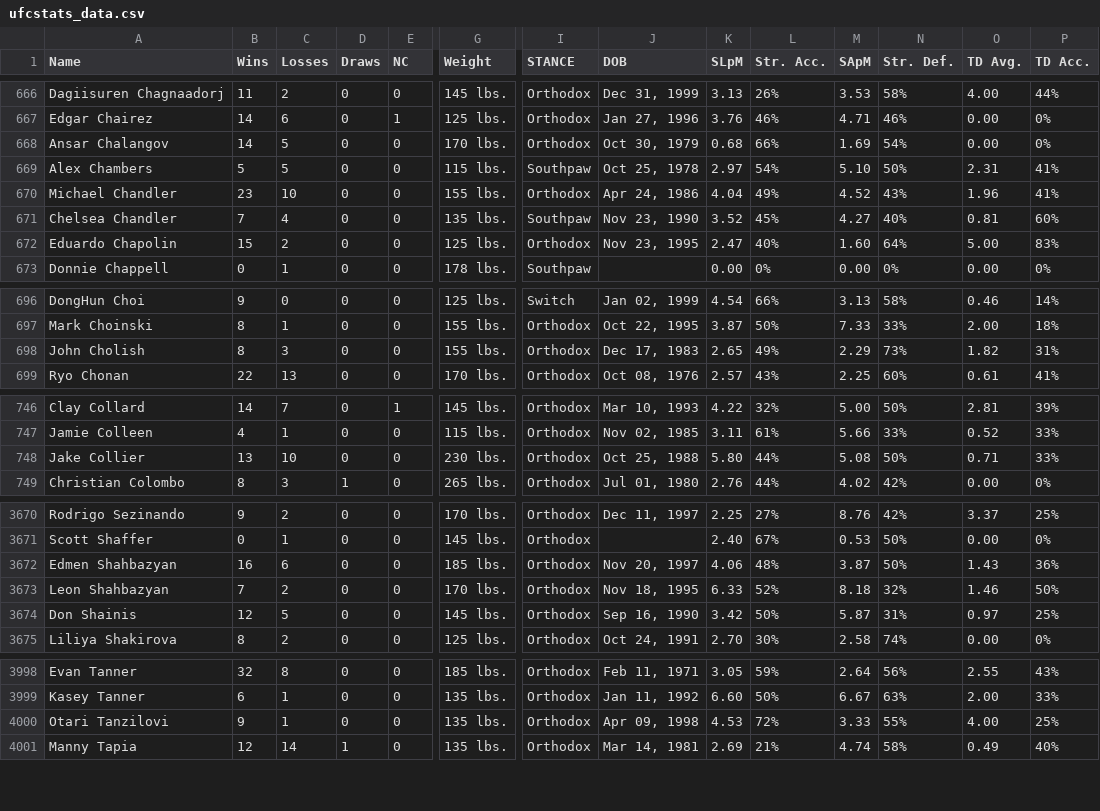
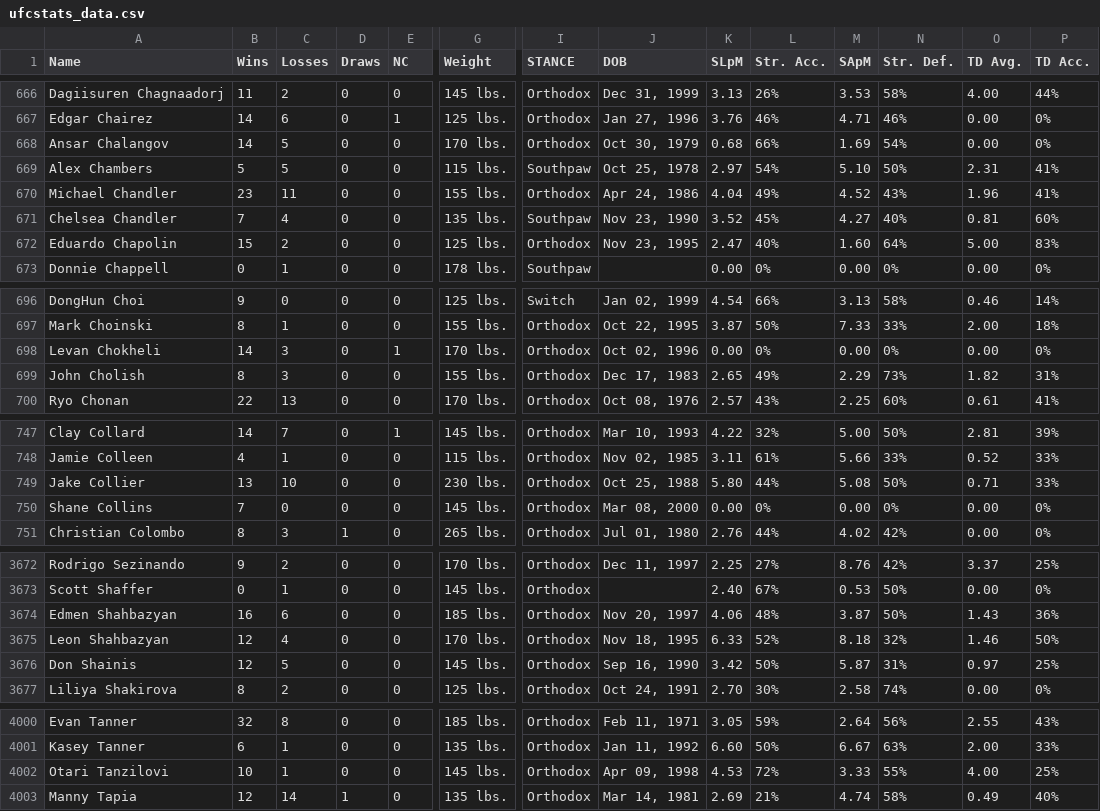
Before and after one commit to benyamindsmith/fightr, a CSV file: data/ufcstats_data.csv, drawn as a sheet; only a part is shown, gaps mark what is left out; addresses are those after the commit; rows hold the shown columns only; the diff covers the shown part only; the diff names each change by its address in the sheet, - before the commit and + after, or states it on an @@ line.

```diff
--- a/data/ufcstats_data.csv
+++ b/data/ufcstats_data.csv
-C670 (Losses): 10
+C670 (Losses): 11
+row 698: Levan Chokheli | 14 | 3 | 0 | 1 | 170 lbs. | Orthodox | Oct 02, 1996 | 0.00 | 0% | 0.00 | 0% | 0.00 | 0%
+row 750: Shane Collins | 7 | 0 | 0 | 0 | 145 lbs. | Orthodox | Mar 08, 2000 | 0.00 | 0% | 0.00 | 0% | 0.00 | 0%
-B3675 (Wins): 7
+B3675 (Wins): 12
-C3675 (Losses): 2
+C3675 (Losses): 4
-B4002 (Wins): 9
+B4002 (Wins): 10
-G4002 (Weight): 135 lbs.
+G4002 (Weight): 145 lbs.
```
Also changed, not shown: 13 edited cells elsewhere in this file, data/ufc_athletes.csv, 1 other file.
